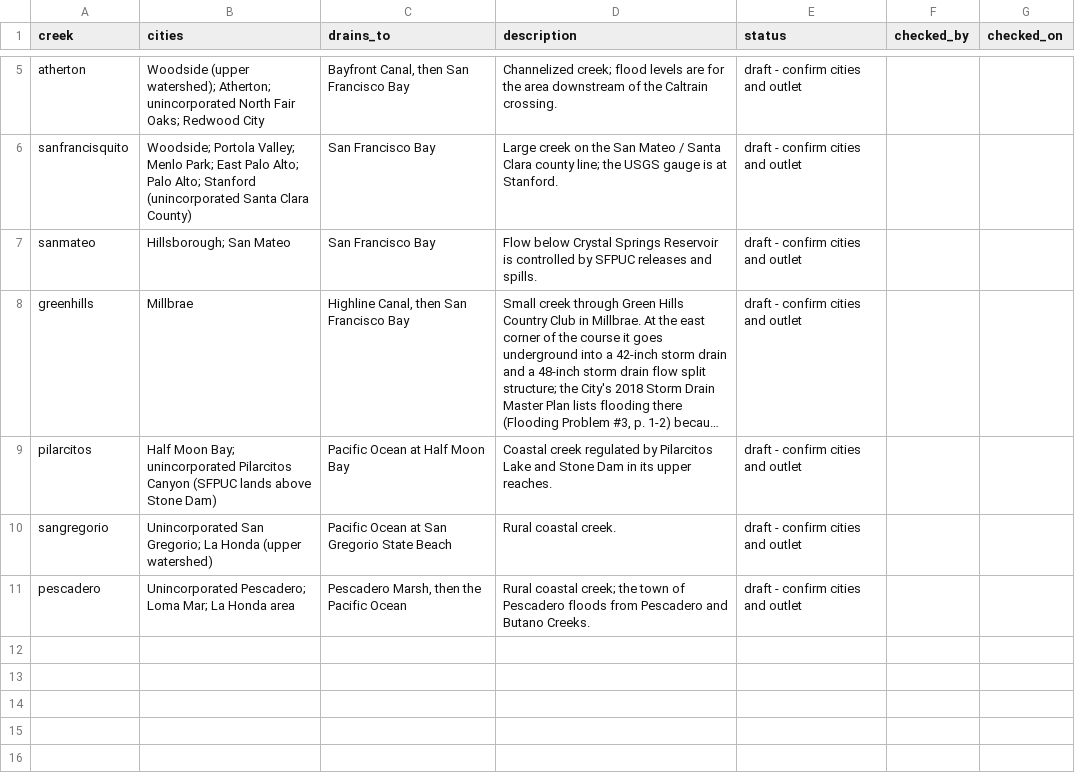
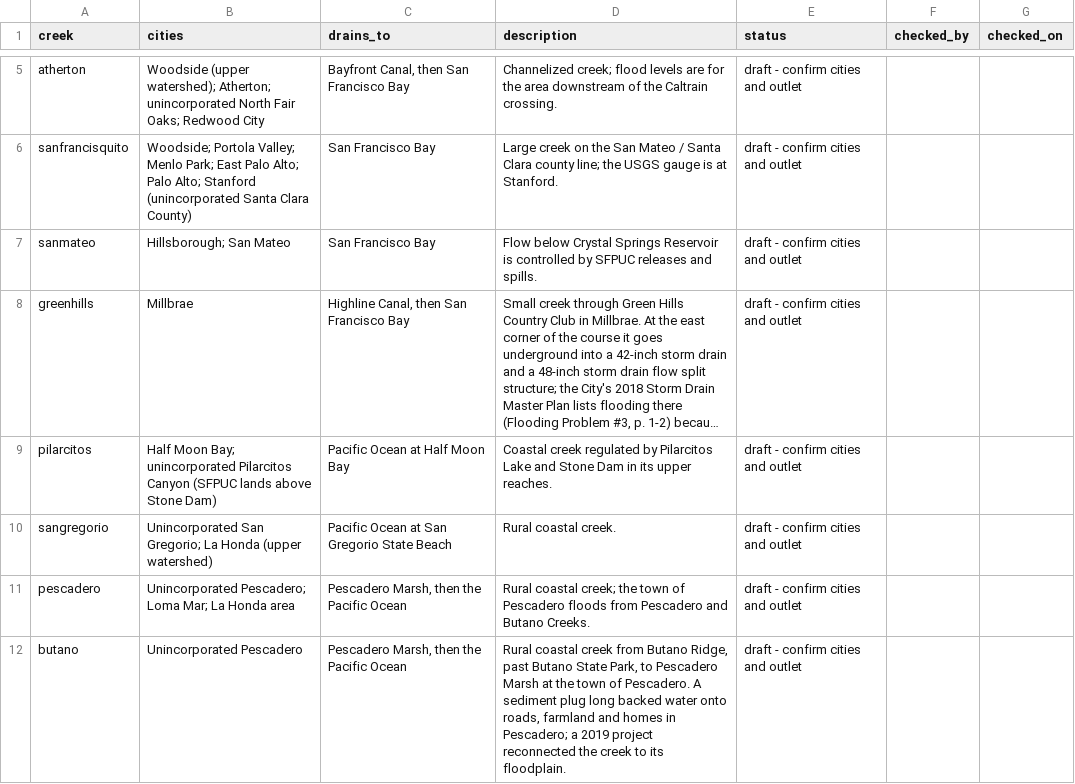
Before and after one commit to OneShorelineSMC/oneshorelinefews, a CSV file: lookups/creek_facts.csv, drawn as a sheet; only a part is shown, gaps mark what is left out; long unchanged cells end in …; the diff names each change by its address in the sheet, - before the commit and + after, or states it on an @@ line.

```diff
--- a/lookups/creek_facts.csv
+++ b/lookups/creek_facts.csv
+row 12: butano | Unincorporated Pescadero | Pescadero Marsh, then the Pacific Ocean | Rural coastal creek from Butano Ridge, past Butano State Park, to Pescadero Marsh at the town of Pescadero. A sediment plug long backed water onto roads, farmland and homes in Pescadero; a 2019 project reconnected the creek to its floodplain. | draft - confirm cities and outlet
```
Also changed, not shown: lookups/creek_gauges.csv, lookups/creeks.csv, 5 other files.
